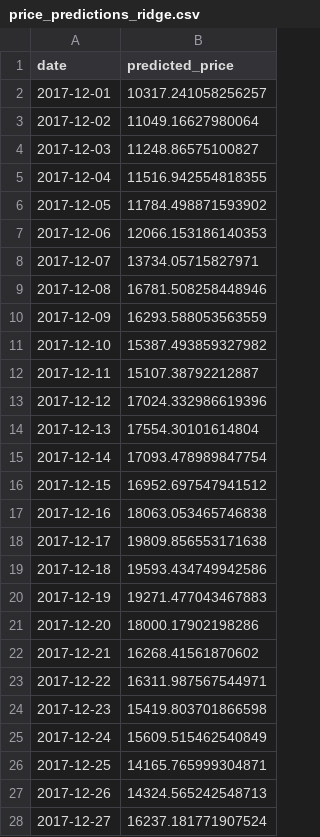
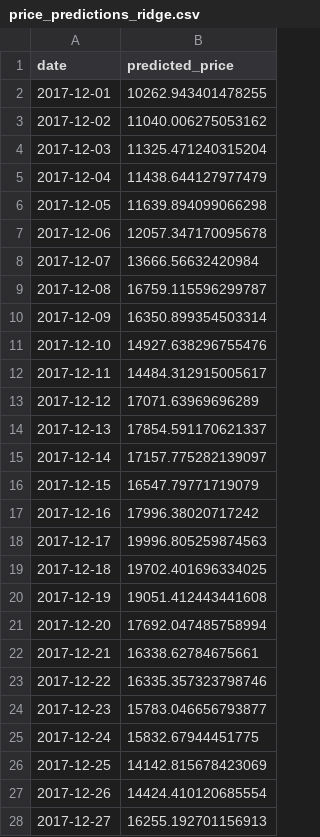
Before and after one commit to Jose-Ayala/Bitcoin-Price-Prediction, a CSV file: price_predictions_ridge.csv, drawn as a sheet; only a part is shown; the diff covers the shown part only.

```diff
--- a/price_predictions_ridge.csv
+++ b/price_predictions_ridge.csv
@@ -1,28 +1,28 @@
 date,predicted_price
-2017-12-01,10317.241058256257
-2017-12-02,11049.16627980064
-2017-12-03,11248.86575100827
-2017-12-04,11516.942554818355
-2017-12-05,11784.498871593902
-2017-12-06,12066.153186140353
-2017-12-07,13734.05715827971
-2017-12-08,16781.508258448946
-2017-12-09,16293.588053563559
-2017-12-10,15387.493859327982
-2017-12-11,15107.38792212887
-2017-12-12,17024.332986619396
-2017-12-13,17554.30101614804
-2017-12-14,17093.478989847754
-2017-12-15,16952.697547941512
-2017-12-16,18063.053465746838
-2017-12-17,19809.856553171638
-2017-12-18,19593.434749942586
-2017-12-19,19271.477043467883
-2017-12-20,18000.17902198286
-2017-12-21,16268.41561870602
-2017-12-22,16311.987567544971
-2017-12-23,15419.803701866598
-2017-12-24,15609.515462540849
-2017-12-25,14165.765999304871
-2017-12-26,14324.565242548713
-2017-12-27,16237.181771907524
+2017-12-01,10262.943401478255
+2017-12-02,11040.006275053162
+2017-12-03,11325.471240315204
+2017-12-04,11438.644127977479
+2017-12-05,11639.894099066298
+2017-12-06,12057.347170095678
+2017-12-07,13666.56632420984
+2017-12-08,16759.115596299787
+2017-12-09,16350.899354503314
+2017-12-10,14927.638296755476
+2017-12-11,14484.312915005617
+2017-12-12,17071.63969696289
+2017-12-13,17854.591170621337
+2017-12-14,17157.775282139097
+2017-12-15,16547.79771719079
+2017-12-16,17996.38020717242
+2017-12-17,19996.805259874563
+2017-12-18,19702.401696334025
+2017-12-19,19051.412443441608
+2017-12-20,17692.047485758994
+2017-12-21,16338.62784675661
+2017-12-22,16335.357323798746
+2017-12-23,15783.046656793877
+2017-12-24,15832.67944451775
+2017-12-25,14142.815678423069
+2017-12-26,14424.410120685554
+2017-12-27,16255.192701156913
```
Also changed, not shown: 4 edited cells elsewhere in this file, 2 other files.
